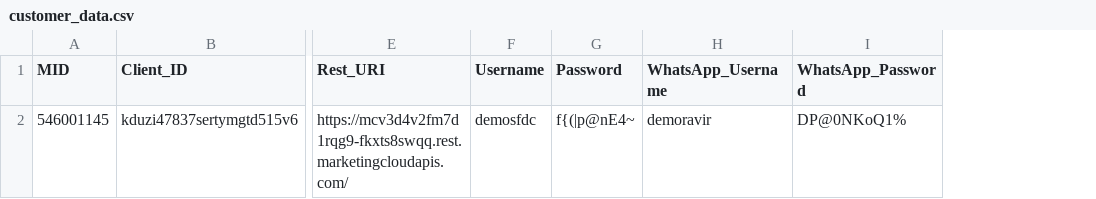
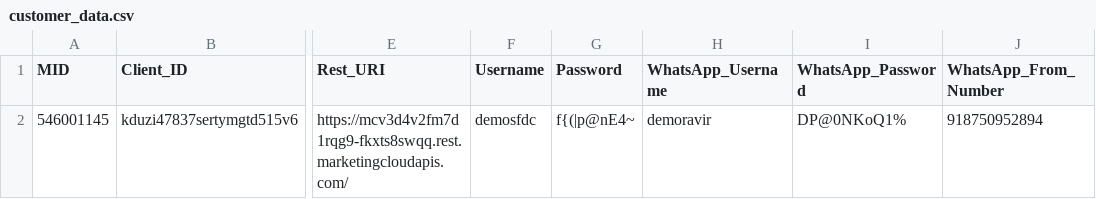
Before and after one commit to pradeep3chandran/sfmc-example-jb-custom-activity, a CSV file: data/customer_data.csv, drawn as a sheet; only a part is shown, gaps mark what is left out; the diff names each change by its address in the sheet, - before the commit and + after, or states it on an @@ line.

```diff
--- a/data/customer_data.csv
+++ b/data/customer_data.csv
+column J (WhatsApp_From_Number), row 2: 918750952894
```
Also changed, not shown: 3 other files.
